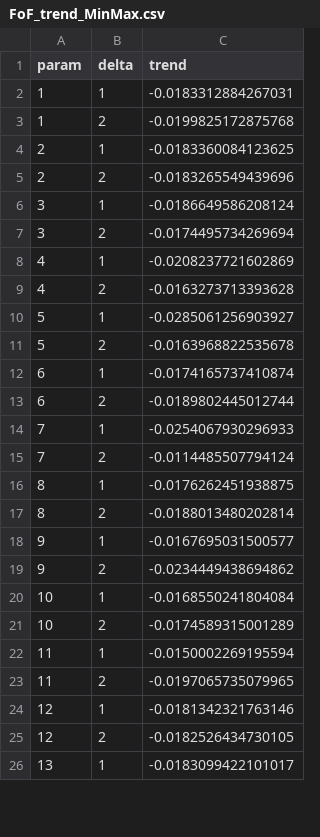
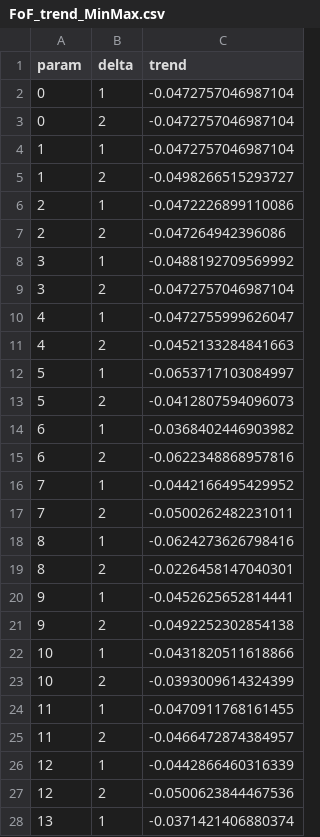
Before and after one commit to alsnoh/ForageFishModelRepo, a CSV file: Results/FoF_trend_MinMax.csv, drawn as a sheet; only a part is shown; the diff covers the shown part only.

```diff
--- a/Results/FoF_trend_MinMax.csv
+++ b/Results/FoF_trend_MinMax.csv
@@ -1,26 +1,28 @@
 "param","delta","trend"
-1,1,-0.0183312884267031
-1,2,-0.0199825172875768
-2,1,-0.0183360084123625
-2,2,-0.0183265549439696
-3,1,-0.0186649586208124
-3,2,-0.0174495734269694
-4,1,-0.0208237721602869
-4,2,-0.0163273713393628
-5,1,-0.0285061256903927
-5,2,-0.0163968822535678
-6,1,-0.0174165737410874
-6,2,-0.0189802445012744
-7,1,-0.0254067930296933
-7,2,-0.0114485507794124
-8,1,-0.0176262451938875
-8,2,-0.0188013480202814
-9,1,-0.0167695031500577
-9,2,-0.0234449438694862
-10,1,-0.0168550241804084
-10,2,-0.0174589315001289
-11,1,-0.0150002269195594
-11,2,-0.0197065735079965
-12,1,-0.0181342321763146
-12,2,-0.0182526434730105
-13,1,-0.0183099422101017
+0,1,-0.0472757046987104
+0,2,-0.0472757046987104
+1,1,-0.0472757046987104
+1,2,-0.0498266515293727
+2,1,-0.0472226899110086
+2,2,-0.047264942396086
+3,1,-0.0488192709569992
+3,2,-0.0472757046987104
+4,1,-0.0472755999626047
+4,2,-0.0452133284841663
+5,1,-0.0653717103084997
+5,2,-0.0412807594096073
+6,1,-0.0368402446903982
+6,2,-0.0622348868957816
+7,1,-0.0442166495429952
+7,2,-0.0500262482231011
+8,1,-0.0624273626798416
+8,2,-0.0226458147040301
+9,1,-0.0452625652814441
+9,2,-0.0492252302854138
+10,1,-0.0431820511618866
+10,2,-0.0393009614324399
+11,1,-0.0470911768161455
+11,2,-0.0466472874384957
+12,1,-0.0442866460316339
+12,2,-0.0500623844467536
+13,1,-0.0371421406880374
```
Also changed, not shown: 24 removed rows and 9 edited cells elsewhere in this file, Results/DB.csv, Results/ECG_FoF_ratios_MinMax.csv, 16 other files.
